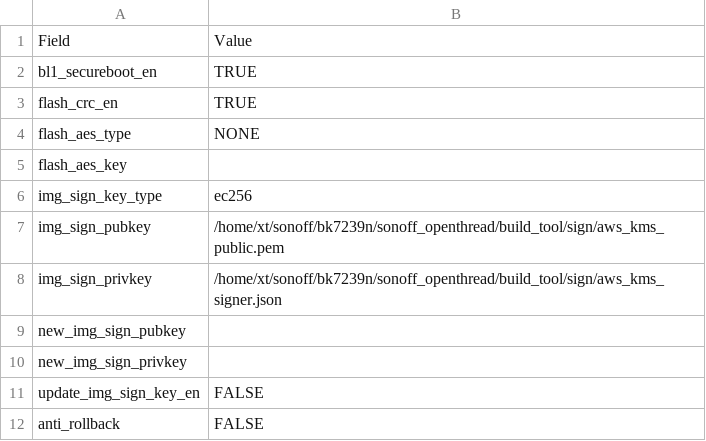
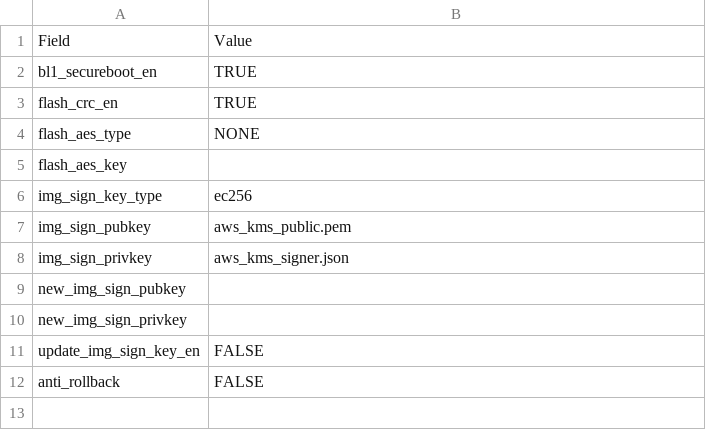
Before and after one commit to dragonxiaoex/bk7239, a CSV file: build_tool/config/bk7239n/secure/security.csv, drawn as a sheet.

```diff
--- a/build_tool/config/bk7239n/secure/security.csv
+++ b/build_tool/config/bk7239n/secure/security.csv
@@ -6,4 +6,4 @@ flash_aes_key,
 img_sign_key_type,ec256
-img_sign_pubkey,/home/xt/sonoff/bk7239n/sonoff_openthread/build_tool/sign/aws_kms_public.pem
-img_sign_privkey,/home/xt/sonoff/bk7239n/sonoff_openthread/build_tool/sign/aws_kms_signer.json
+img_sign_pubkey,aws_kms_public.pem
+img_sign_privkey,aws_kms_signer.json
 new_img_sign_pubkey,
```
Also changed, not shown: 22 other files.
